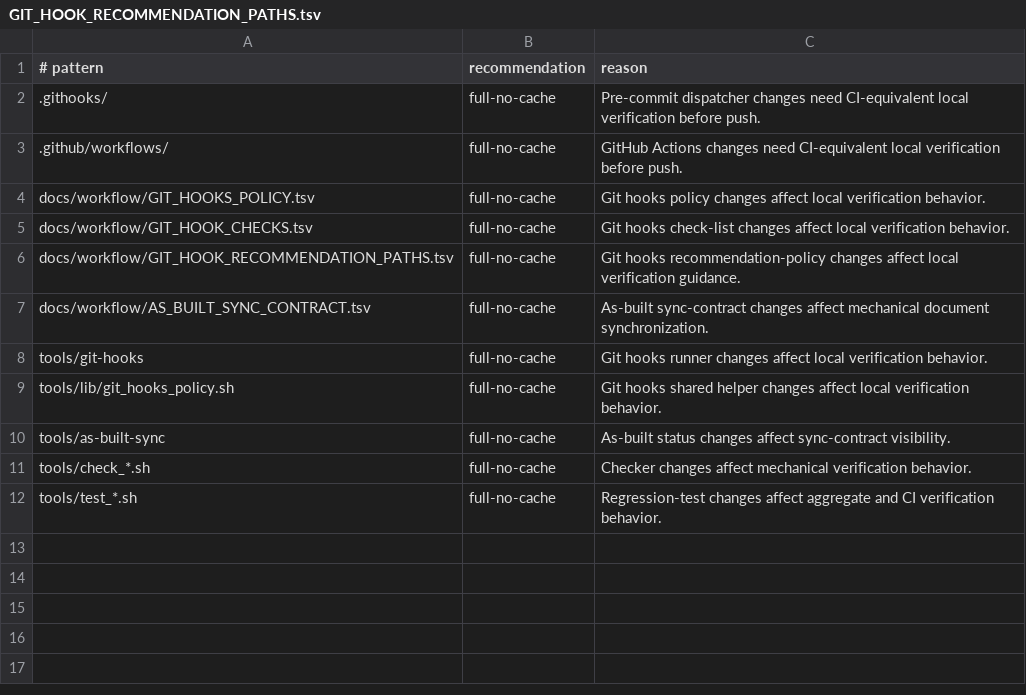
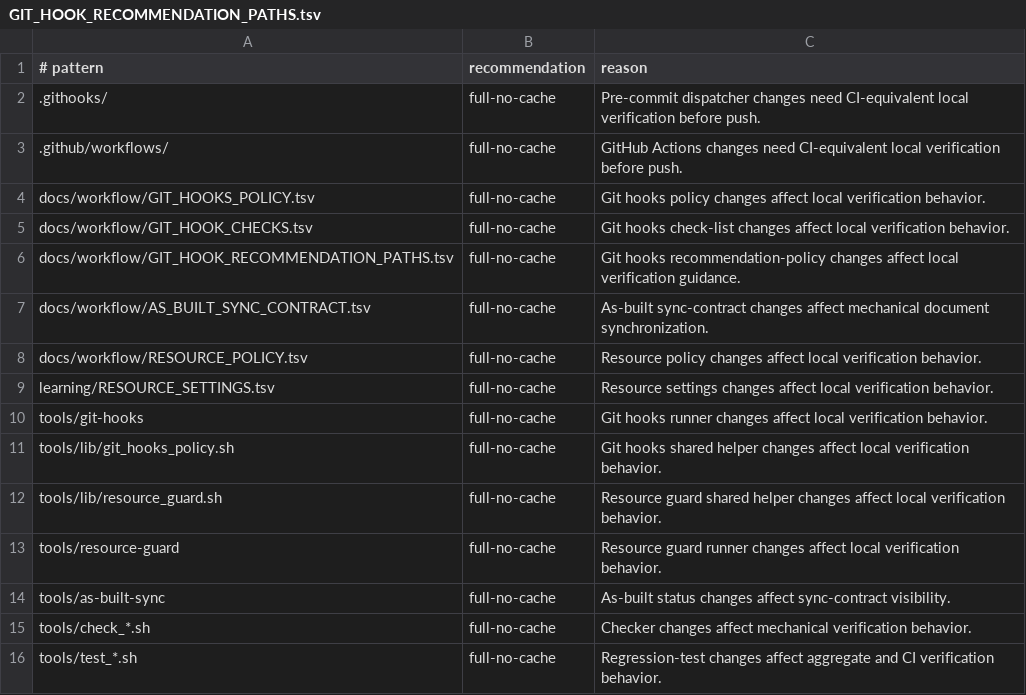
Before and after one commit to xxxMasahiro/ai-driven-development, a TSV file: docs/workflow/GIT_HOOK_RECOMMENDATION_PATHS.tsv, drawn as a sheet; the diff names each change by its address in the sheet, - before the commit and + after, or states it on an @@ line.

```diff
--- a/docs/workflow/GIT_HOOK_RECOMMENDATION_PATHS.tsv
+++ b/docs/workflow/GIT_HOOK_RECOMMENDATION_PATHS.tsv
+row 8: docs/workflow/RESOURCE_POLICY.tsv | full-no-cache | Resource policy changes affect local verification behavior.
+row 9: learning/RESOURCE_SETTINGS.tsv | full-no-cache | Resource settings changes affect local verification behavior.
+row 12: tools/lib/resource_guard.sh | full-no-cache | Resource guard shared helper changes affect local verification behavior.
+row 13: tools/resource-guard | full-no-cache | Resource guard runner changes affect local verification behavior.
```
Also changed, not shown: docs/workflow/AS_BUILT_SYNC_CONTRACT.tsv, 19 other files.
